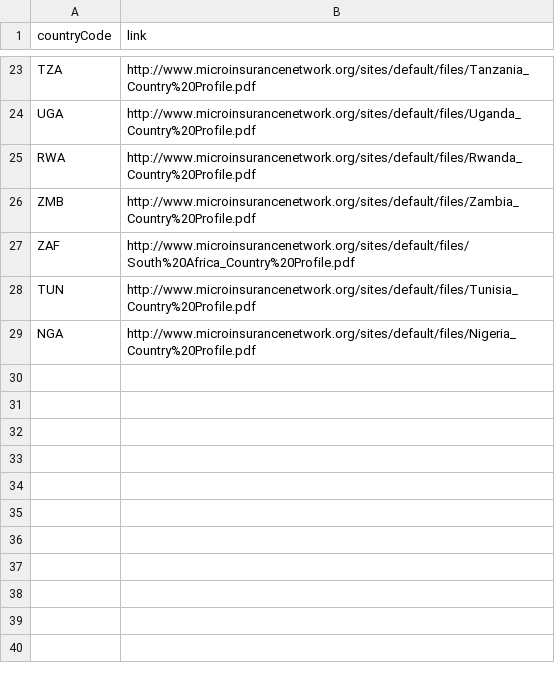
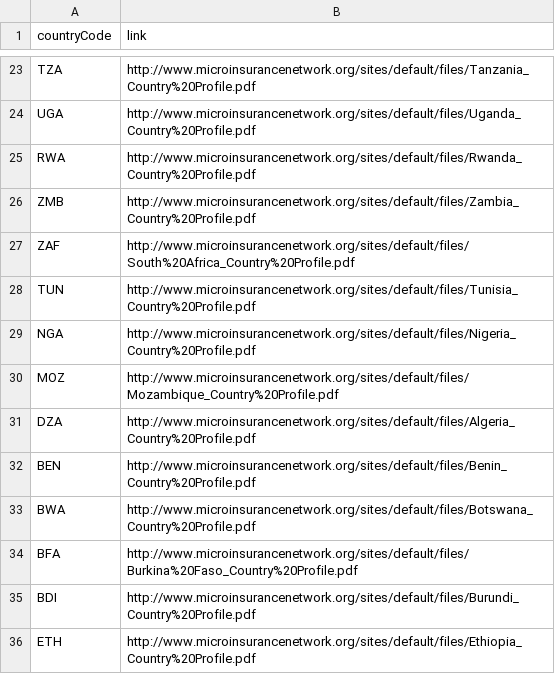
Before and after one commit to microinsurance-network/world-map-of-microinsurance, a CSV file: assets/data/links.csv, drawn as a sheet; only a part is shown, gaps mark what is left out.

Commit message:
Update links.csv

```diff
--- a/assets/data/links.csv
+++ b/assets/data/links.csv
@@ -29 +29,8 @@ TUN,http://www.microinsurancenetwork.org/sites/default/files/Tunisia_Country%20P
 NGA,http://www.microinsurancenetwork.org/sites/default/files/Nigeria_Country%20Profile.pdf
+MOZ,http://www.microinsurancenetwork.org/sites/default/files/Mozambique_Country%20Profile.pdf
+DZA,http://www.microinsurancenetwork.org/sites/default/files/Algeria_Country%20Profile.pdf
+BEN,http://www.microinsurancenetwork.org/sites/default/files/Benin_Country%20Profile.pdf
+BWA,http://www.microinsurancenetwork.org/sites/default/files/Botswana_Country%20Profile.pdf
+BFA,http://www.microinsurancenetwork.org/sites/default/files/Burkina%20Faso_Country%20Profile.pdf
+BDI,http://www.microinsurancenetwork.org/sites/default/files/Burundi_Country%20Profile.pdf
+ETH,http://www.microinsurancenetwork.org/sites/default/files/Ethiopia_Country%20Profile.pdf
```
